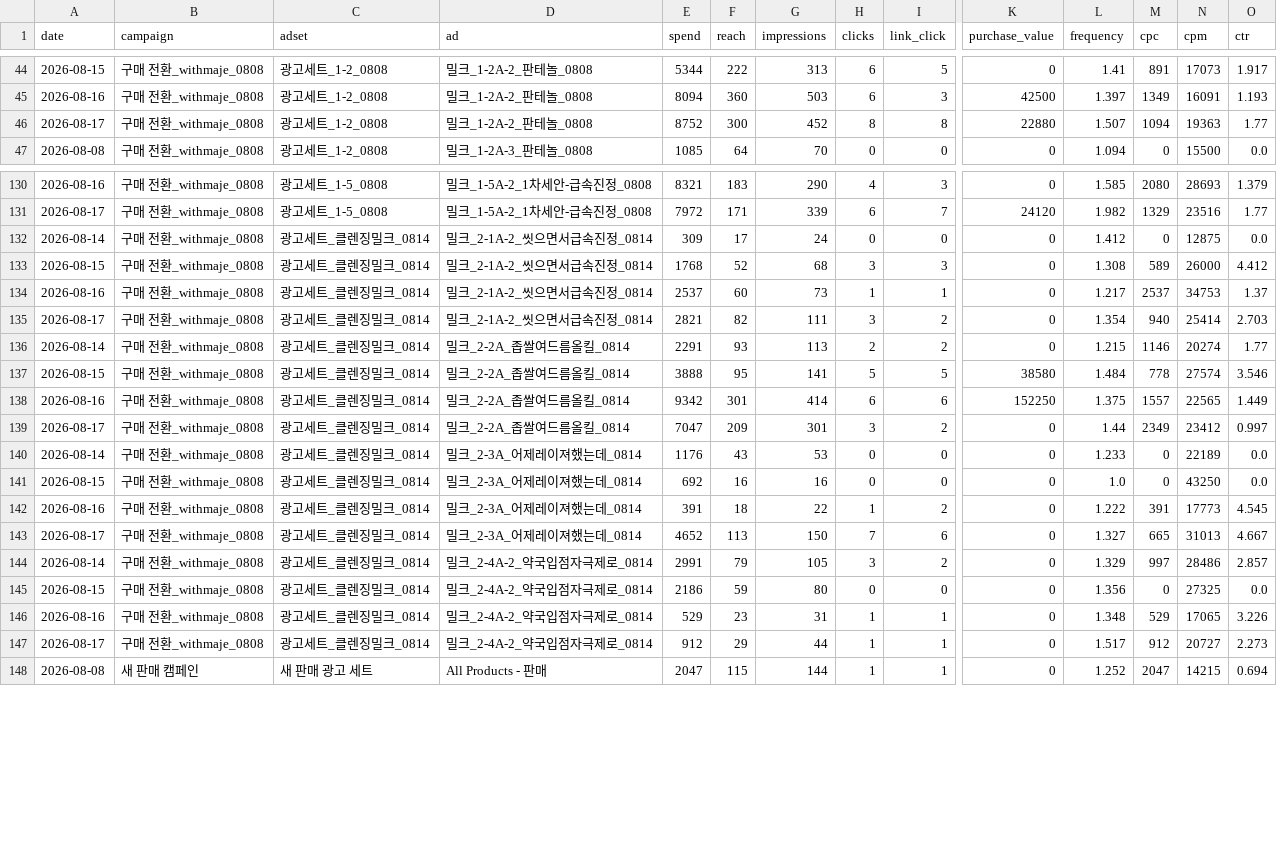
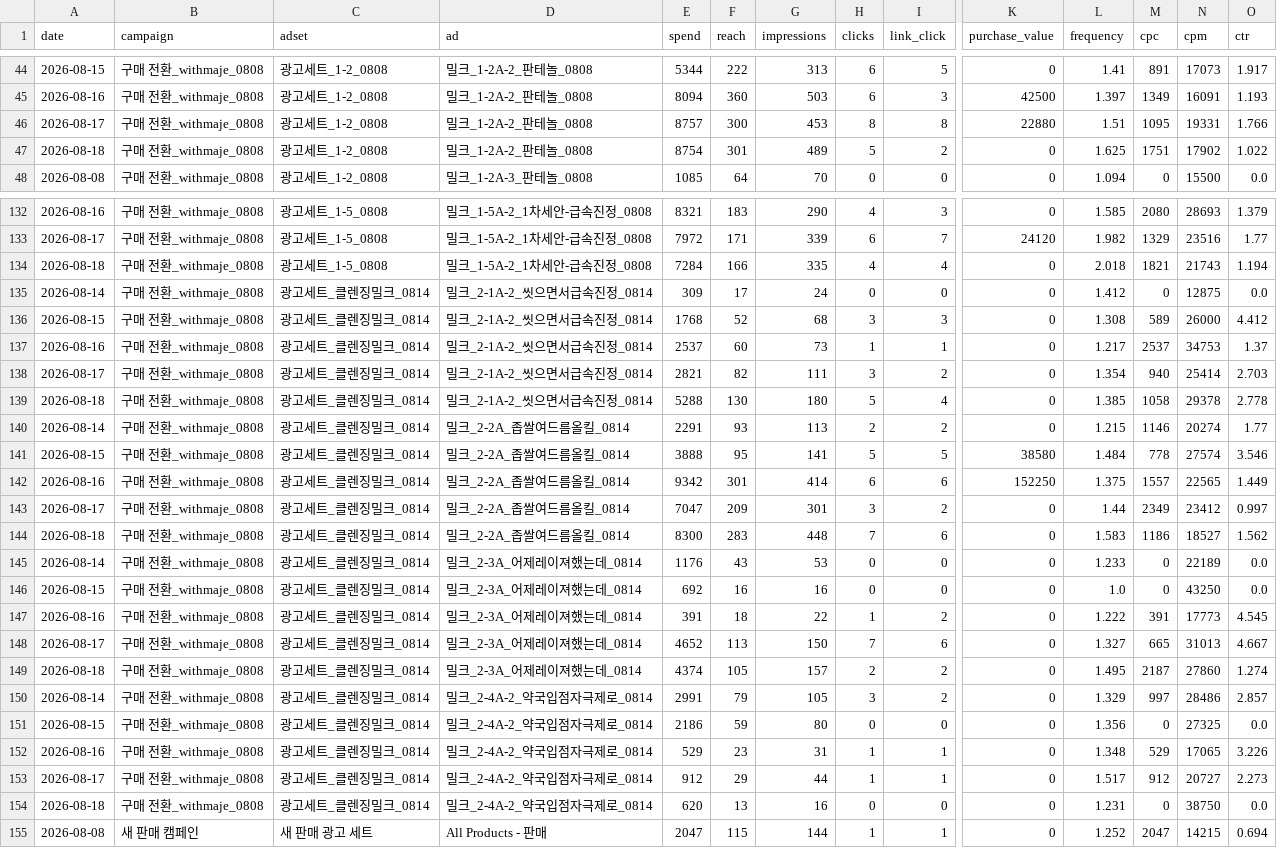
Before and after one commit to withmaje-git/meta-ad-noma-dashboard, a CSV file: data/insights_daily.csv, drawn as a sheet; only a part is shown, gaps mark what is left out; rows hold the shown columns only; the diff covers the shown part only; the diff names each change by its address in the sheet, - before the commit and + after, or states it on an @@ line.

Commit message:
데이터 자동 갱신

```diff
--- a/data/insights_daily.csv
+++ b/data/insights_daily.csv
-E46 (spend): 8752
+E46 (spend): 8757
-G46 (impressions): 452
+G46 (impressions): 453
-L46 (frequency): 1.507
+L46 (frequency): 1.51
-M46 (cpc): 1094
+M46 (cpc): 1095
-N46 (cpm): 19363
+N46 (cpm): 19331
-O46 (ctr): 1.77
+O46 (ctr): 1.766
+row 47: 2026-08-18 | 구매 전환_withmaje_0808 | 광고세트_1-2_0808 | 밀크_1-2A-2_판테놀_0808 | 8754 | 301 | 489 | 5 | 2 | 0 | 1.625 | 1751 | 17902 | 1.022
+row 134: 2026-08-18 | 구매 전환_withmaje_0808 | 광고세트_1-5_0808 | 밀크_1-5A-2_1차세안-급속진정_0808 | 7284 | 166 | 335 | 4 | 4 | 0 | 2.018 | 1821 | 21743 | 1.194
+row 139: 2026-08-18 | 구매 전환_withmaje_0808 | 광고세트_클렌징밀크_0814 | 밀크_2-1A-2_씻으면서급속진정_0814 | 5288 | 130 | 180 | 5 | 4 | 0 | 1.385 | 1058 | 29378 | 2.778
+row 144: 2026-08-18 | 구매 전환_withmaje_0808 | 광고세트_클렌징밀크_0814 | 밀크_2-2A_좁쌀여드름올킬_0814 | 8300 | 283 | 448 | 7 | 6 | 0 | 1.583 | 1186 | 18527 | 1.562
+row 149: 2026-08-18 | 구매 전환_withmaje_0808 | 광고세트_클렌징밀크_0814 | 밀크_2-3A_어제레이져했는데_0814 | 4374 | 105 | 157 | 2 | 2 | 0 | 1.495 | 2187 | 27860 | 1.274
+row 154: 2026-08-18 | 구매 전환_withmaje_0808 | 광고세트_클렌징밀크_0814 | 밀크_2-4A-2_약국입점자극제로_0814 | 620 | 13 | 16 | 0 | 0 | 0 | 1.231 | 0 | 38750 | 0.0
```
Also changed, not shown: 4 added rows, 1 removed row and 5 edited cells elsewhere in this file.
